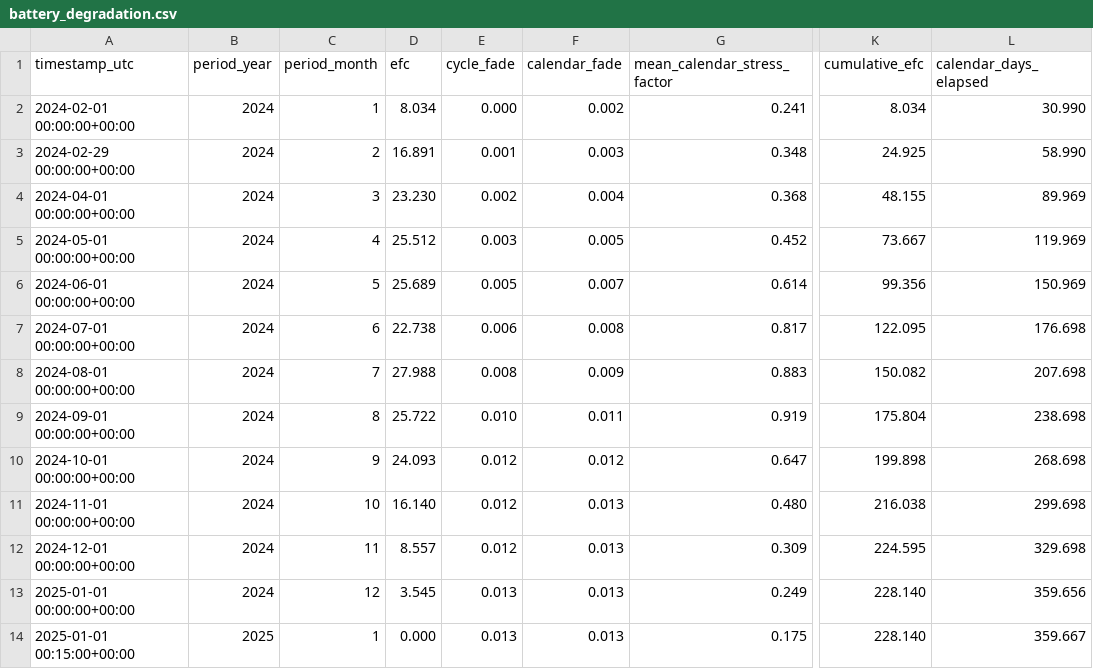
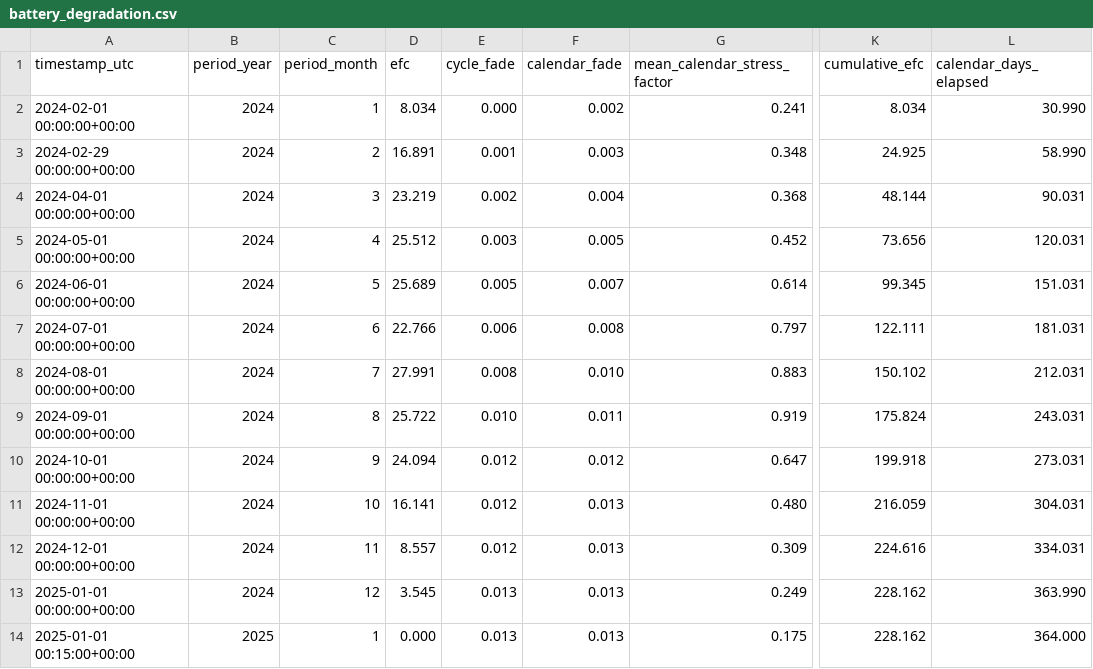
Before and after one commit to NiklasFrac/BESS, a CSV file: data/battery/battery_degradation.csv, drawn as a sheet; only a part is shown, gaps mark what is left out; the diff names each change by its address in the sheet, - before the commit and + after, or states it on an @@ line.

```diff
--- a/data/battery/battery_degradation.csv
+++ b/data/battery/battery_degradation.csv
-D4 (efc): 23.230
+D4 (efc): 23.219
-K4 (cumulative_efc): 48.155
+K4 (cumulative_efc): 48.144
-L4 (calendar_days_elapsed): 89.969
+L4 (calendar_days_elapsed): 90.031
-K5 (cumulative_efc): 73.667
+K5 (cumulative_efc): 73.656
-L5 (calendar_days_elapsed): 119.969
+L5 (calendar_days_elapsed): 120.031
-K6 (cumulative_efc): 99.356
+K6 (cumulative_efc): 99.345
-L6 (calendar_days_elapsed): 150.969
+L6 (calendar_days_elapsed): 151.031
-D7 (efc): 22.738
+D7 (efc): 22.766
-G7 (mean_calendar_stress_factor): 0.817
+G7 (mean_calendar_stress_factor): 0.797
-K7 (cumulative_efc): 122.095
+K7 (cumulative_efc): 122.111
-L7 (calendar_days_elapsed): 176.698
+L7 (calendar_days_elapsed): 181.031
-D8 (efc): 27.988
+D8 (efc): 27.991
-F8 (calendar_fade): 0.009
+F8 (calendar_fade): 0.010
-K8 (cumulative_efc): 150.082
+K8 (cumulative_efc): 150.102
-L8 (calendar_days_elapsed): 207.698
+L8 (calendar_days_elapsed): 212.031
-K9 (cumulative_efc): 175.804
+K9 (cumulative_efc): 175.824
-L9 (calendar_days_elapsed): 238.698
+L9 (calendar_days_elapsed): 243.031
-D10 (efc): 24.093
+D10 (efc): 24.094
-K10 (cumulative_efc): 199.898
+K10 (cumulative_efc): 199.918
-L10 (calendar_days_elapsed): 268.698
+L10 (calendar_days_elapsed): 273.031
-D11 (efc): 16.140
+D11 (efc): 16.141
-K11 (cumulative_efc): 216.038
+K11 (cumulative_efc): 216.059
-L11 (calendar_days_elapsed): 299.698
+L11 (calendar_days_elapsed): 304.031
-K12 (cumulative_efc): 224.595
+K12 (cumulative_efc): 224.616
-L12 (calendar_days_elapsed): 329.698
+L12 (calendar_days_elapsed): 334.031
-K13:K14 (cumulative_efc): 228.140
+K13:K14 (cumulative_efc): 228.162
-L13 (calendar_days_elapsed): 359.656
+L13 (calendar_days_elapsed): 363.990
-L14 (calendar_days_elapsed): 359.667
+L14 (calendar_days_elapsed): 364.000
```
Also changed, not shown: data/results/random_benchmark_runs.csv, data/results/random_benchmark_summary.csv, 19 other files.
